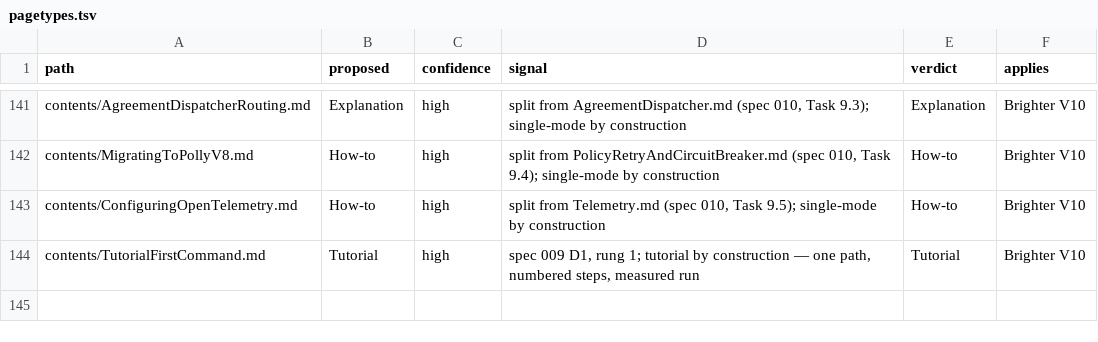
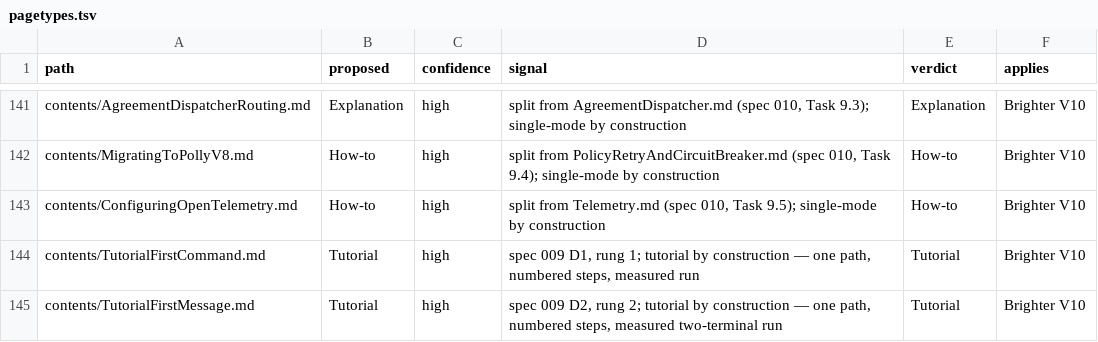
Before and after one commit to BrighterCommand/Docs, a TSV file: spec/011-authoring_conventions/pagetypes.tsv, drawn as a sheet; only a part is shown, gaps mark what is left out; the diff names each change by its address in the sheet, - before the commit and + after, or states it on an @@ line.

```diff
--- a/spec/011-authoring_conventions/pagetypes.tsv
+++ b/spec/011-authoring_conventions/pagetypes.tsv
+row 145: contents/TutorialFirstMessage.md | Tutorial | high | spec 009 D2, rung 2; tutorial by construction — one path, numbered steps, measured two-terminal run | Tutorial | Brighter V10
```
Also changed, not shown: 3 other files.
